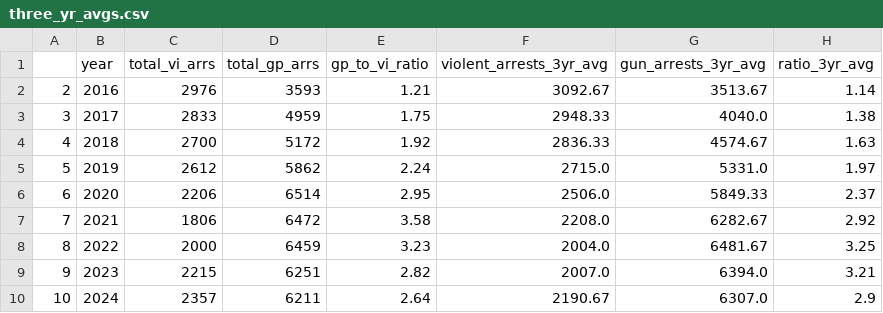
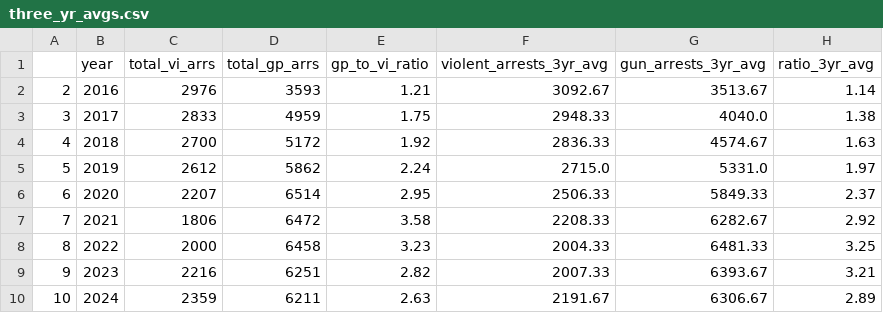
Before and after one commit to clohertyg/street3, a CSV file: data/three_yr_avgs.csv, drawn as a sheet.

```diff
--- a/data/three_yr_avgs.csv
+++ b/data/three_yr_avgs.csv
@@ -5,6 +5,6 @@
 5,2019,2612,5862,2.24,2715.0,5331.0,1.97
-6,2020,2206,6514,2.95,2506.0,5849.33,2.37
-7,2021,1806,6472,3.58,2208.0,6282.67,2.92
-8,2022,2000,6459,3.23,2004.0,6481.67,3.25
-9,2023,2215,6251,2.82,2007.0,6394.0,3.21
-10,2024,2357,6211,2.64,2190.67,6307.0,2.9
+6,2020,2207,6514,2.95,2506.33,5849.33,2.37
+7,2021,1806,6472,3.58,2208.33,6282.67,2.92
+8,2022,2000,6458,3.23,2004.33,6481.33,3.25
+9,2023,2216,6251,2.82,2007.33,6393.67,3.21
+10,2024,2359,6211,2.63,2191.67,6306.67,2.89
```
Also changed, not shown: data/gp_co_pivot.csv, data/monthly_total.csv, 2 other files.
